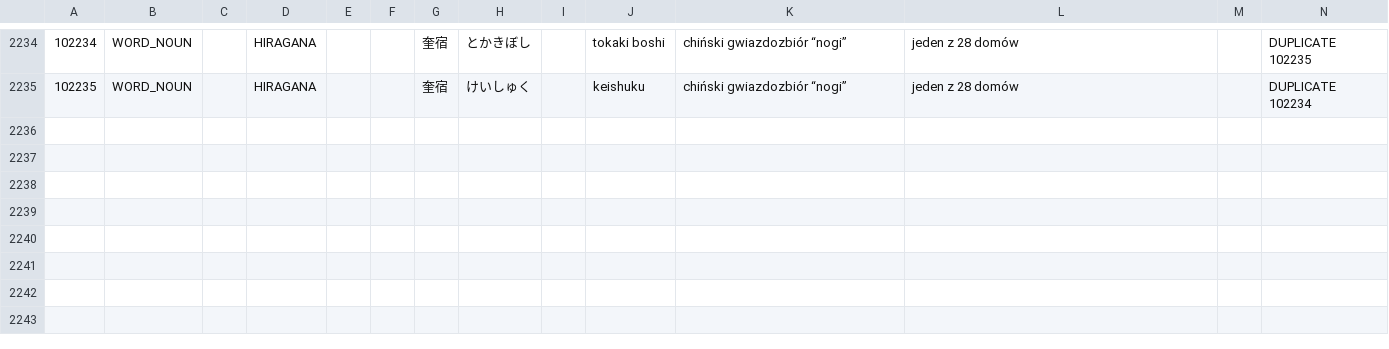
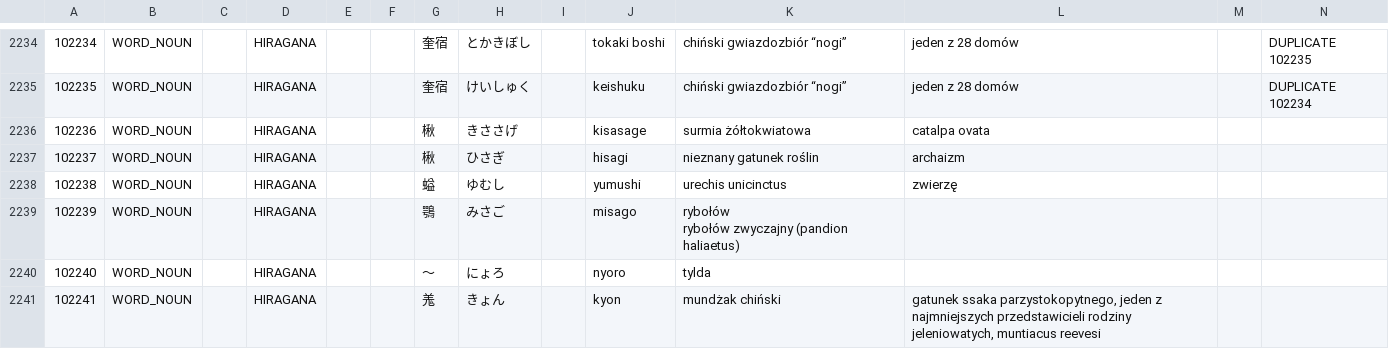
Before and after one commit to dedyk/JaponskiSlownik, a CSV file: input/word02.csv, drawn as a sheet; only a part is shown, gaps mark what is left out; ↵ is a line break in a cell; the diff names each change by its address in the sheet, - before the commit and + after, or states it on an @@ line.

Commit message:
update

```diff
--- a/input/word02.csv
+++ b/input/word02.csv
+row 2236: 102236 | WORD_NOUN |  | HIRAGANA |  |  | 楸 | きささげ |  | kisasage | surmia żółtokwiatowa | catalpa ovata
+row 2237: 102237 | WORD_NOUN |  | HIRAGANA |  |  | 楸 | ひさぎ |  | hisagi | nieznany gatunek roślin | archaizm
+row 2238: 102238 | WORD_NOUN |  | HIRAGANA |  |  | 螠 | ゆむし |  | yumushi | urechis unicinctus | zwierzę
+row 2239: 102239 | WORD_NOUN |  | HIRAGANA |  |  | 鶚 | みさご |  | misago | rybołów ↵ rybołów zwyczajny (pandion haliaetus)
+row 2240: 102240 | WORD_NOUN |  | HIRAGANA |  |  | ～ | にょろ |  | nyoro | tylda
+row 2241: 102241 | WORD_NOUN |  | HIRAGANA |  |  | 羗 | きょん |  | kyon | mundżak chiński | gatunek ssaka parzystokopytnego, jeden z najmniejszych przedstawicieli rodziny jeleniowatych, muntiacus reevesi
```
